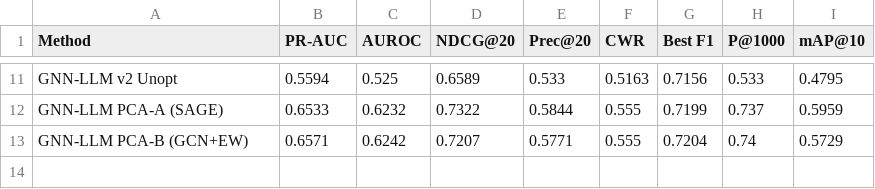
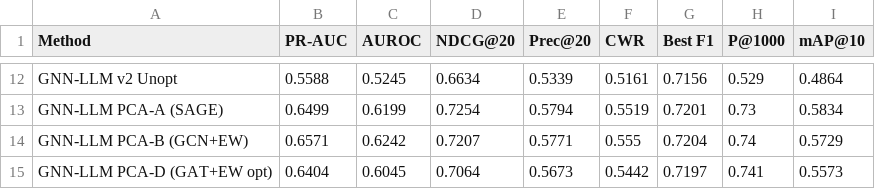
Before and after one commit to Ashwanth001/IndigoResearch, a CSV file: internal_benchmarking/filtered_rca025_2015.csv, drawn as a sheet; only a part is shown, gaps mark what is left out; addresses are those after the commit; the diff covers the shown part only; the diff names each change by its address in the sheet, - before the commit and + after, or states it on an @@ line.

```diff
--- a/internal_benchmarking/filtered_rca025_2015.csv
+++ b/internal_benchmarking/filtered_rca025_2015.csv
-B12 (PR-AUC): 0.5594
+B12 (PR-AUC): 0.5588
-C12 (AUROC): 0.525
+C12 (AUROC): 0.5245
-D12 (NDCG@20): 0.6589
+D12 (NDCG@20): 0.6634
-E12 (Prec@20): 0.533
+E12 (Prec@20): 0.5339
-F12 (CWR): 0.5163
+F12 (CWR): 0.5161
-H12 (P@1000): 0.533
+H12 (P@1000): 0.529
-I12 (mAP@10): 0.4795
+I12 (mAP@10): 0.4864
-B13 (PR-AUC): 0.6533
+B13 (PR-AUC): 0.6499
-C13 (AUROC): 0.6232
+C13 (AUROC): 0.6199
-D13 (NDCG@20): 0.7322
+D13 (NDCG@20): 0.7254
-E13 (Prec@20): 0.5844
+E13 (Prec@20): 0.5794
-F13 (CWR): 0.555
+F13 (CWR): 0.5519
-G13 (Best F1): 0.7199
+G13 (Best F1): 0.7201
-H13 (P@1000): 0.737
+H13 (P@1000): 0.73
-I13 (mAP@10): 0.5959
+I13 (mAP@10): 0.5834
+row 15: GNN-LLM PCA-D (GAT+EW opt) | 0.6404 | 0.6045 | 0.7064 | 0.5673 | 0.5442 | 0.7197 | 0.741 | 0.5573
```
Also changed, not shown: 1 added row and 31 edited cells elsewhere in this file, full_universe_eval/full_universe_2015_rca025_results.csv, full_universe_eval/full_universe_combined_results.csv, 17 other files.
